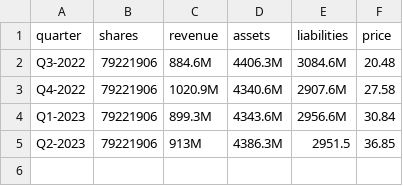
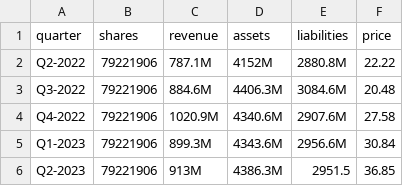
Before and after one commit to MummoSiili/osake, a CSV file: kcr.csv, drawn as a sheet; the diff names each change by its address in the sheet, - before the commit and + after, or states it on an @@ line.

Commit message:
konecranes updated

```diff
--- a/kcr.csv
+++ b/kcr.csv
+row 2: Q2-2022 | 79221906 | 787.1M | 4152M | 2880.8M | 22.22
```
